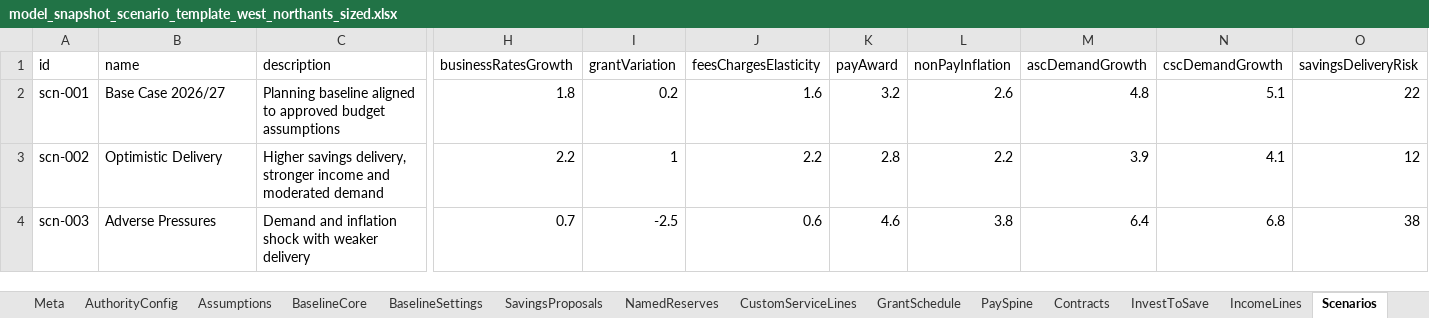
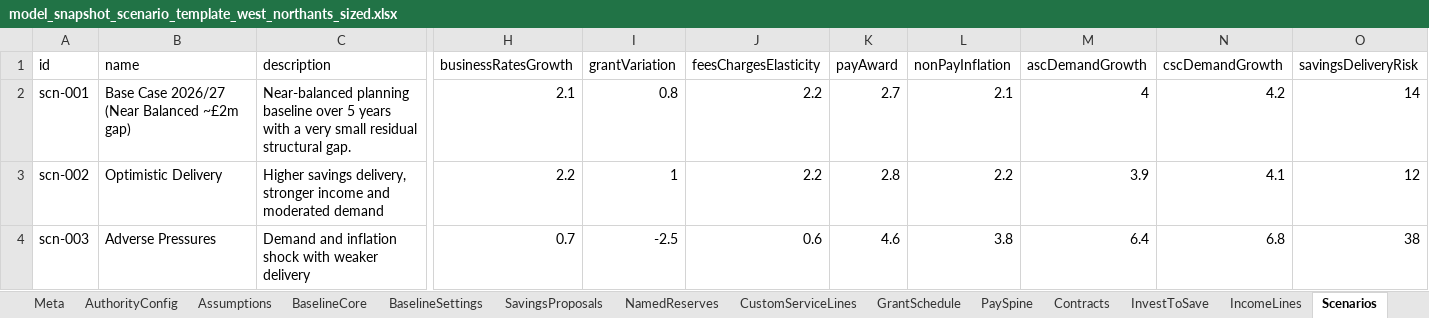
Before and after one commit to cdennis12280/mtfsv7, an Excel workbook: templates/west_northants_sized_unitary/model_snapshot_scenario_template_west_northants_sized.xlsx, sheet Scenarios, drawn as a sheet; only a part is shown, gaps mark what is left out; values as stored, in another font and other column widths than the file's, no borders; the diff covers the shown part only; the diff names each change by its address in the sheet, - before the commit and + after, or states it on an @@ line.

```diff
--- a/templates/west_northants_sized_unitary/model_snapshot_scenario_template_west_northants_sized.xlsx (sheet Scenarios)
+++ b/templates/west_northants_sized_unitary/model_snapshot_scenario_template_west_northants_sized.xlsx (sheet Scenarios)
-B2 (name): Base Case 2026/27
+B2 (name): Base Case 2026/27 (Near Balanced ~£2m gap)
-C2 (description): Planning baseline aligned to approved budget assumptions
+C2 (description): Near-balanced planning baseline over 5 years with a very small residual structural gap.
-H2 (businessRatesGrowth): 1.8
+H2 (businessRatesGrowth): 2.1
-I2 (grantVariation): 0.2
+I2 (grantVariation): 0.8
-J2 (feesChargesElasticity): 1.6
+J2 (feesChargesElasticity): 2.2
-K2 (payAward): 3.2
+K2 (payAward): 2.7
-L2 (nonPayInflation): 2.6
+L2 (nonPayInflation): 2.1
-M2 (ascDemandGrowth): 4.8
+M2 (ascDemandGrowth): 4
-N2 (cscDemandGrowth): 5.1
+N2 (cscDemandGrowth): 4.2
-O2 (savingsDeliveryRisk): 22
+O2 (savingsDeliveryRisk): 14
```
Also changed, not shown: 5 edited cells elsewhere in this sheet, sheet SavingsProposals, sheet Assumptions, 20 other files.
